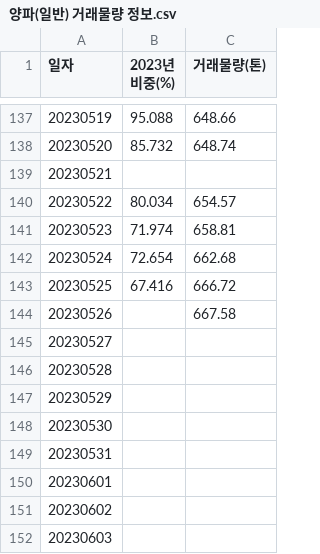
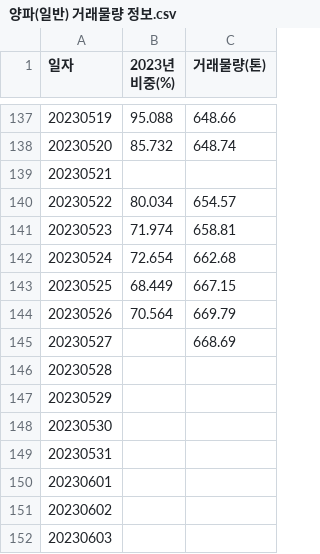
Before and after one commit to fly-like-you/VegetablePredictPython, a CSV file: predict/price_predict/vegetable_price/original_vegetable_csv/양파(일반) 거래물량 정보.csv, drawn as a sheet; only a part is shown, gaps mark what is left out.

```diff
--- a/predict/price_predict/vegetable_price/original_vegetable_csv/양파(일반) 거래물량 정보.csv
+++ b/predict/price_predict/vegetable_price/original_vegetable_csv/양파(일반) 거래물량 정보.csv
@@ -143,5 +143,5 @@
 20230524,72.654,662.68
-20230525,67.416,666.72
-20230526,,667.58
-20230527,,
+20230525,68.449,667.15
+20230526,70.564,669.79
+20230527,,668.69
 20230528,,
```
Also changed, not shown: predict/price_predict/vegetable_price/original_vegetable_csv/시금치(일반) 거래물량 정보.csv, predict/price_predict/vegetable_price/original_vegetable_csv/양파(일반) 평균가격 정보.csv, 23 other files.
